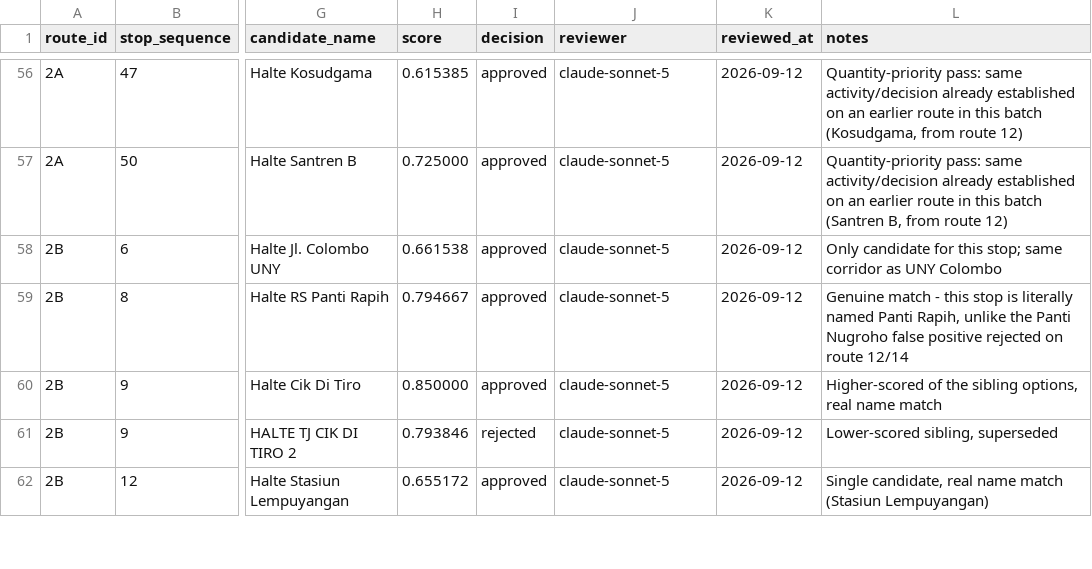
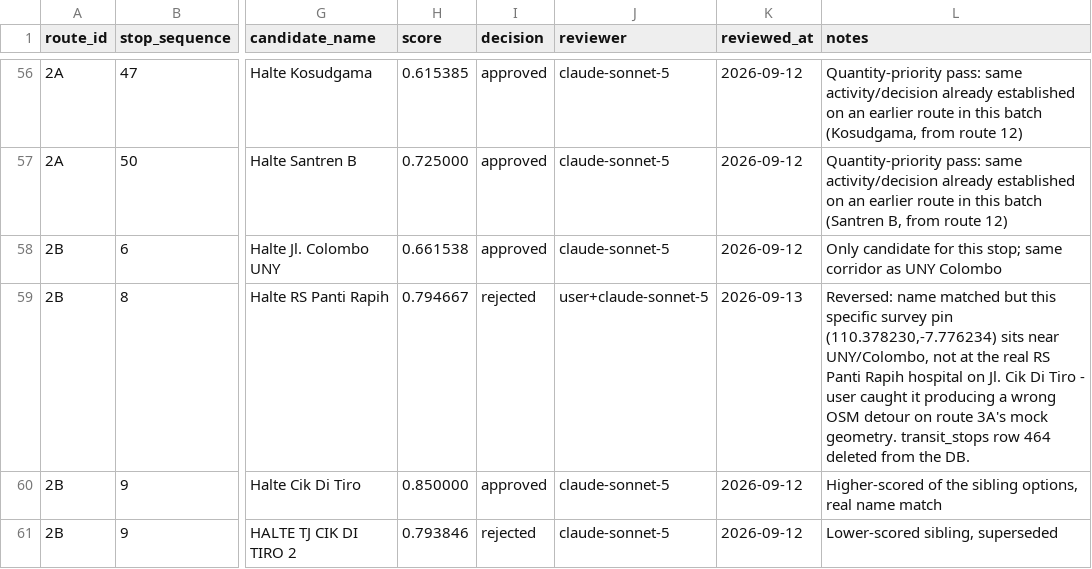
Before and after one commit to Hitchgernn/pathrix-main-app, a CSV file: transportation-data/review/remaining_routes_stop_match_review.v1.csv, drawn as a sheet; only a part is shown, gaps mark what is left out; the shorter side is filled out with more unchanged rows; the diff covers the shown part only; the diff names each change by its address in the sheet, - before the commit and + after, or states it on an @@ line.

```diff
--- a/transportation-data/review/remaining_routes_stop_match_review.v1.csv
+++ b/transportation-data/review/remaining_routes_stop_match_review.v1.csv
-I59 (decision): approved
+I59 (decision): rejected
-J59 (reviewer): claude-sonnet-5
+J59 (reviewer): user+claude-sonnet-5
-K59 (reviewed_at): 2026-09-12
+K59 (reviewed_at): 2026-09-13
-L59 (notes): Genuine match - this stop is literally named Panti Rapih, unlike the Panti Nugroho false positive rejected on route 12/14
+L59 (notes): Reversed: name matched but this specific survey pin (110.378230,-7.776234) sits near UNY/Colombo, not at the real RS Panti Rapih hospital on Jl. Cik Di Tiro - user caught it producing a wrong OSM detour on route 3A's mock geometry. transit_stops row 464 deleted from the DB.
```
Also changed, not shown: 12 edited cells elsewhere in this file, transportation-data/review/route12_stop_match_review.v1.csv, transportation-data/review/route3a_shared_remaining_manual_review.v1.csv.
